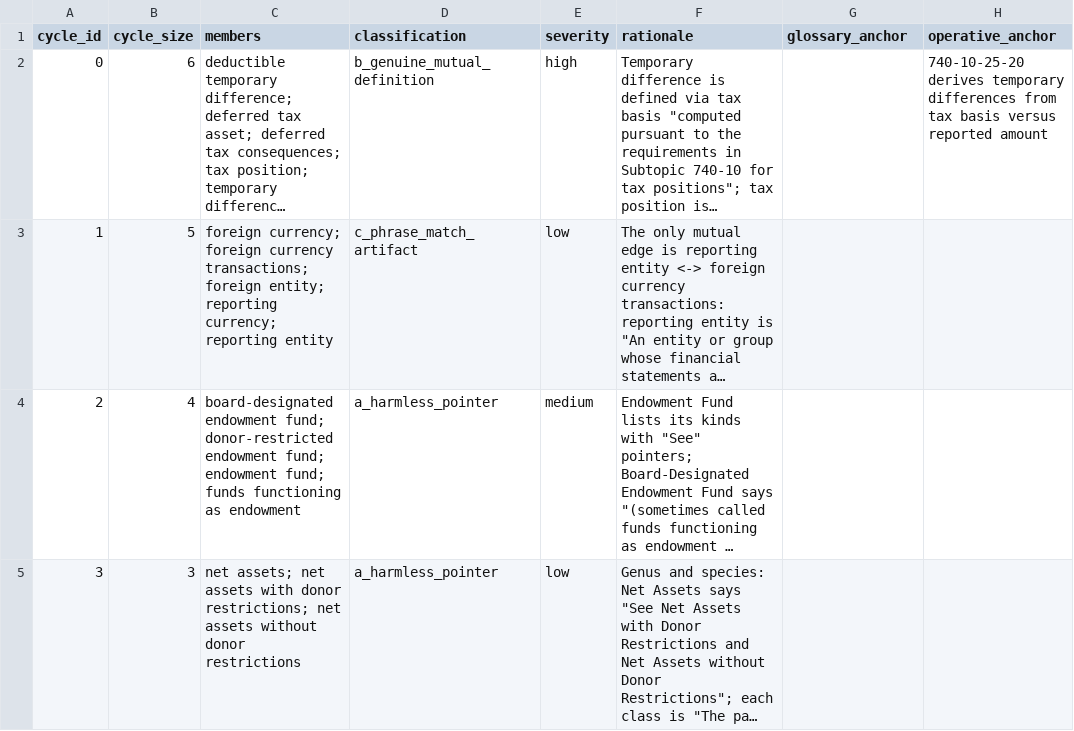
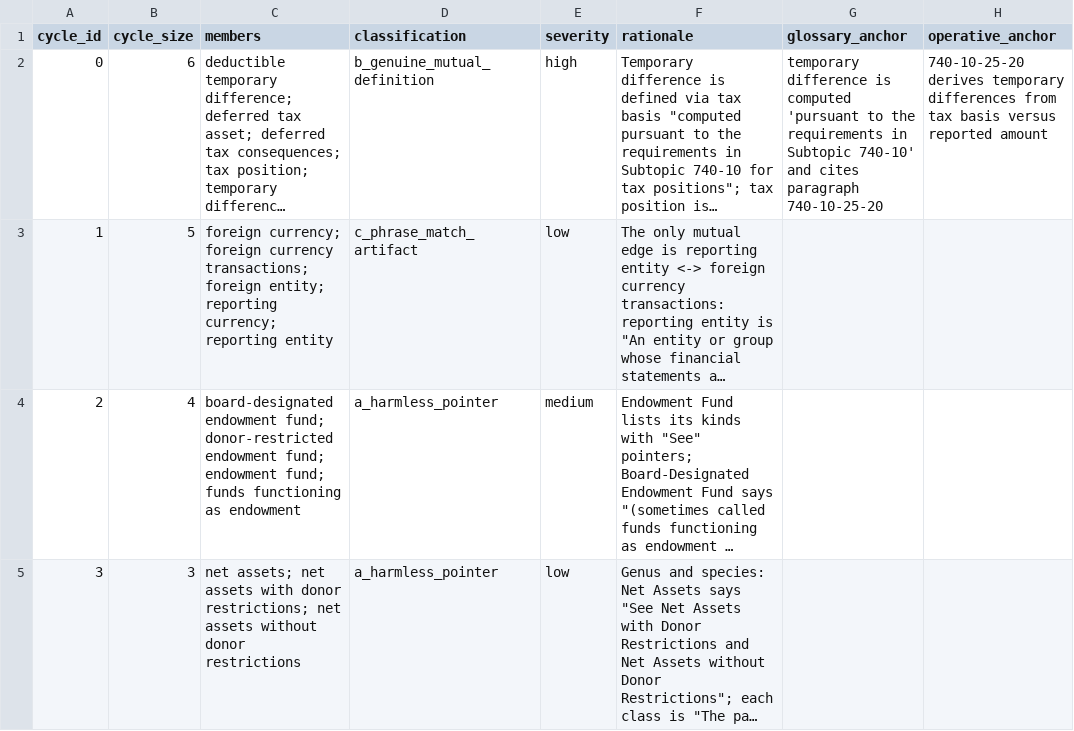
Before and after one commit to mjbommar/gaap-glossary-data, a CSV file: data/verified_cycles.csv, drawn as a sheet; only a part is shown; long unchanged cells end in …; the diff covers the shown part only; the diff names each change by its address in the sheet, - before the commit and + after, or states it on an @@ line.

```diff
--- a/data/verified_cycles.csv
+++ b/data/verified_cycles.csv
-G2 (glossary_anchor): (empty)
+G2 (glossary_anchor): temporary difference is computed 'pursuant to the requirements in Subtopic 740-10' and cites paragraph 740-10-25-20
```
Also changed, not shown: 3 edited cells elsewhere in this file, 1 other file.
